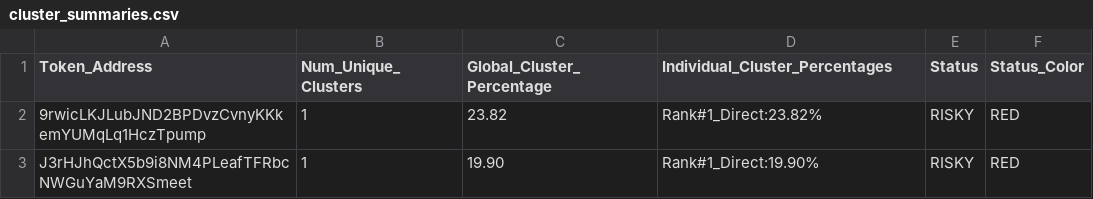
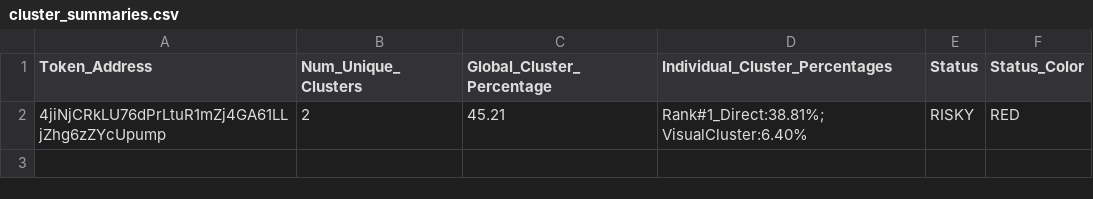
Before and after one commit to Rachid91674/SniperX-V3, a CSV file: cluster_summaries.csv, drawn as a sheet.

```diff
--- a/cluster_summaries.csv
+++ b/cluster_summaries.csv
@@ -1,3 +1,2 @@
 Token_Address,Num_Unique_Clusters,Global_Cluster_Percentage,Individual_Cluster_Percentages,Status,Status_Color
-9rwicLKJLubJND2BPDvzCvnyKKkemYUMqLq1HczTpump,1,23.82,Rank#1_Direct:23.82%,RISKY,RED
-J3rHJhQctX5b9i8NM4PLeafTFRbcNWGuYaM9RXSmeet,1,19.90,Rank#1_Direct:19.90%,RISKY,RED
+4jiNjCRkLU76dPrLtuR1mZj4GA61LLjZhg6zZYcUpump,2,45.21,Rank#1_Direct:38.81%; VisualCluster:6.40%,RISKY,RED
```
Also changed, not shown: filtered_tokens_with_all_risks.csv, sniperx_results_1m.csv, 5 other files.
